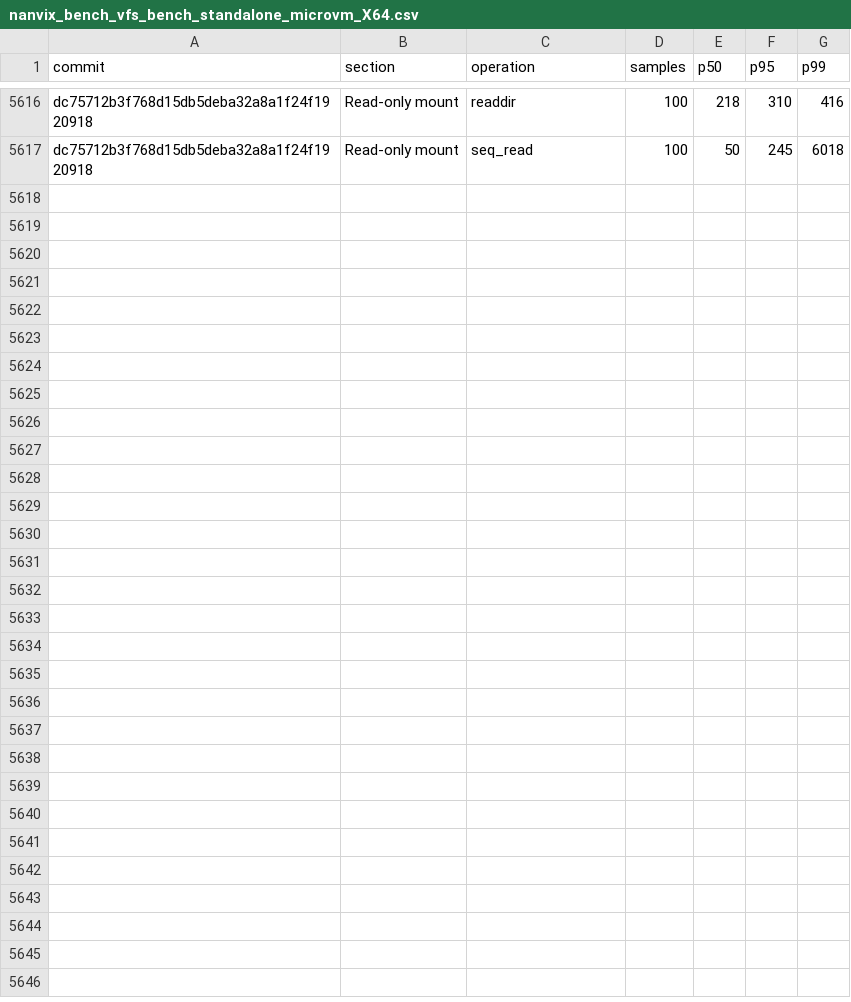
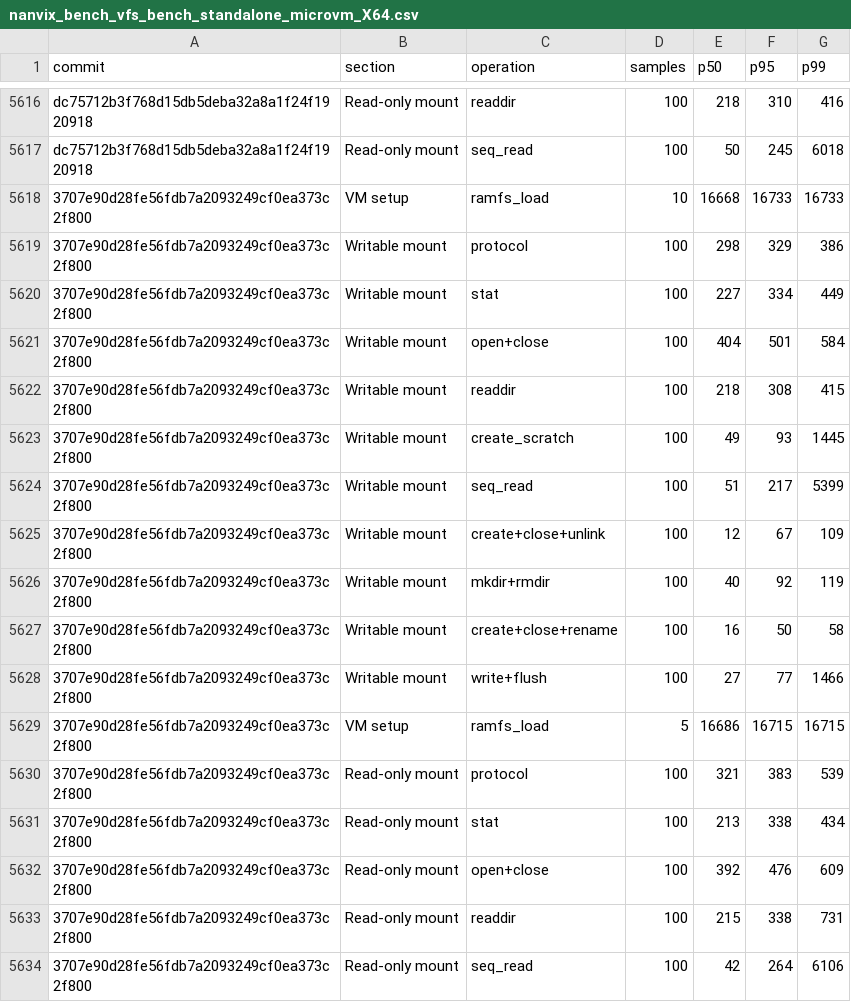
Before and after one commit to nanvix/nanvix, a CSV file: www/bench/data/windows-baremetal/nanvix_bench_vfs_bench_standalone_microvm_X64.csv, drawn as a sheet; only a part is shown, gaps mark what is left out.

```diff
--- a/www/bench/data/windows-baremetal/nanvix_bench_vfs_bench_standalone_microvm_X64.csv
+++ b/www/bench/data/windows-baremetal/nanvix_bench_vfs_bench_standalone_microvm_X64.csv
@@ -5617 +5617,18 @@ dc75712b3f768d15db5deba32a8a1f24f1920918,Read-only mount,readdir,100,218,310,416
 dc75712b3f768d15db5deba32a8a1f24f1920918,Read-only mount,seq_read,100,50,245,6018
+3707e90d28fe56fdb7a2093249cf0ea373c2f800,VM setup,ramfs_load,10,16668,16733,16733
+3707e90d28fe56fdb7a2093249cf0ea373c2f800,Writable mount,protocol,100,298,329,386
+3707e90d28fe56fdb7a2093249cf0ea373c2f800,Writable mount,stat,100,227,334,449
+3707e90d28fe56fdb7a2093249cf0ea373c2f800,Writable mount,open+close,100,404,501,584
+3707e90d28fe56fdb7a2093249cf0ea373c2f800,Writable mount,readdir,100,218,308,415
+3707e90d28fe56fdb7a2093249cf0ea373c2f800,Writable mount,create_scratch,100,49,93,1445
+3707e90d28fe56fdb7a2093249cf0ea373c2f800,Writable mount,seq_read,100,51,217,5399
+3707e90d28fe56fdb7a2093249cf0ea373c2f800,Writable mount,create+close+unlink,100,12,67,109
+3707e90d28fe56fdb7a2093249cf0ea373c2f800,Writable mount,mkdir+rmdir,100,40,92,119
+3707e90d28fe56fdb7a2093249cf0ea373c2f800,Writable mount,create+close+rename,100,16,50,58
+3707e90d28fe56fdb7a2093249cf0ea373c2f800,Writable mount,write+flush,100,27,77,1466
+3707e90d28fe56fdb7a2093249cf0ea373c2f800,VM setup,ramfs_load,5,16686,16715,16715
+3707e90d28fe56fdb7a2093249cf0ea373c2f800,Read-only mount,protocol,100,321,383,539
+3707e90d28fe56fdb7a2093249cf0ea373c2f800,Read-only mount,stat,100,213,338,434
+3707e90d28fe56fdb7a2093249cf0ea373c2f800,Read-only mount,open+close,100,392,476,609
+3707e90d28fe56fdb7a2093249cf0ea373c2f800,Read-only mount,readdir,100,215,338,731
+3707e90d28fe56fdb7a2093249cf0ea373c2f800,Read-only mount,seq_read,100,42,264,6106
```
Also changed, not shown: www/bench/data/windows-baremetal/nanvix_bench_snapshot_restore_standalone_microvm_X64.csv, www/bench/data/windows-baremetal/nanvix_bench_syscall_bench_standalone_microvm_X64.csv, 6 other files.
